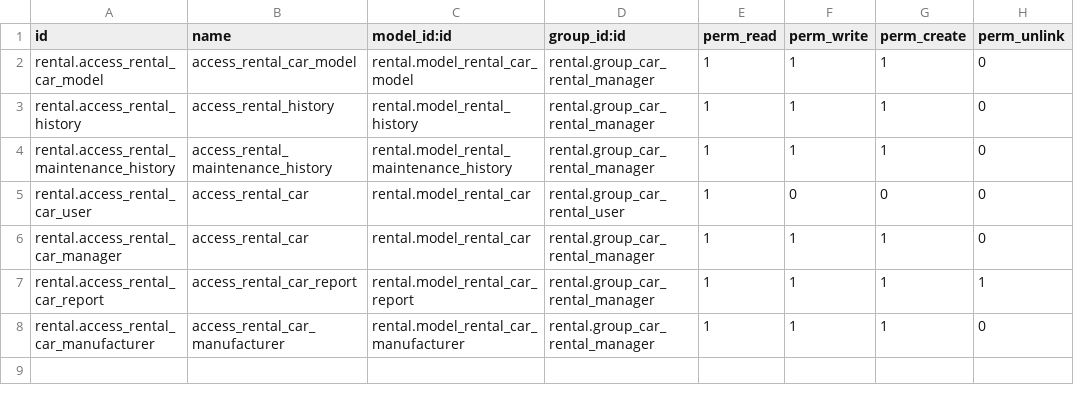
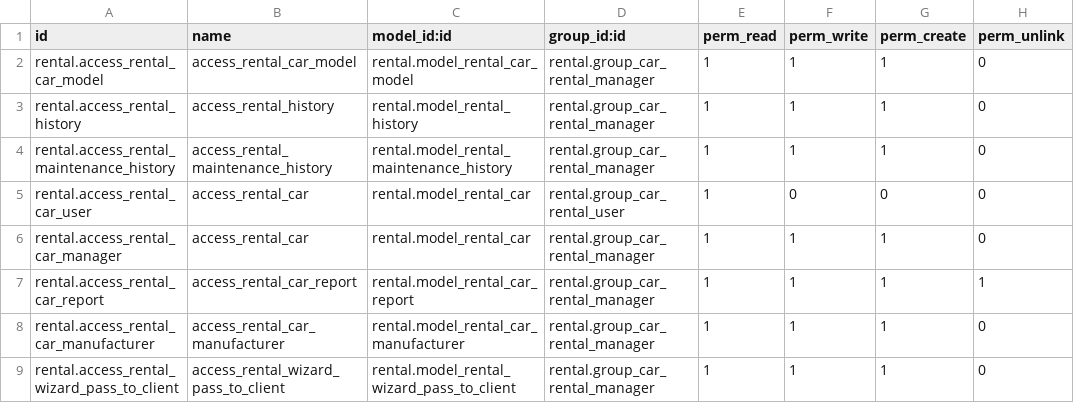
Before and after one commit to Yevhen-Pechurin/academy, a CSV file: rental/security/ir.model.access.csv, drawn as a sheet.

Commit message:
Pass car to client workflow implemented (button + action + wizard)

```diff
--- a/rental/security/ir.model.access.csv
+++ b/rental/security/ir.model.access.csv
@@ -8 +8,2 @@ rental.access_rental_car_report,access_rental_car_report,rental.model_rental_car
 rental.access_rental_car_manufacturer,access_rental_car_manufacturer,rental.model_rental_car_manufacturer,rental.group_car_rental_manager,1,1,1,0
+rental.access_rental_wizard_pass_to_client,access_rental_wizard_pass_to_client,rental.model_rental_wizard_pass_to_client,rental.group_car_rental_manager,1,1,1,0
```
Also changed, not shown: 7 other files.
